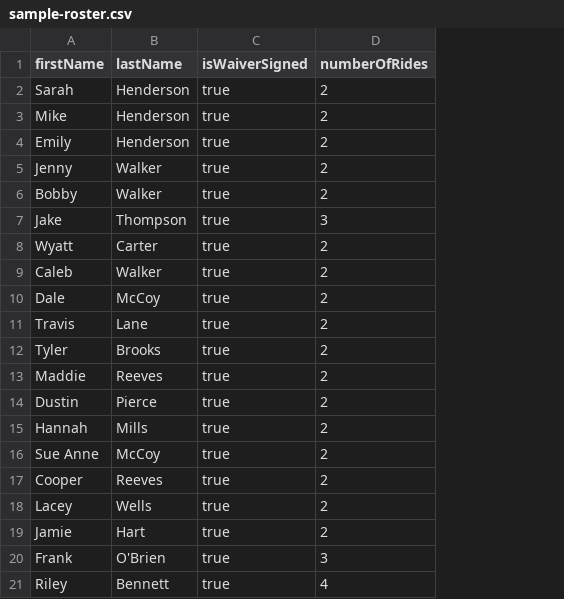
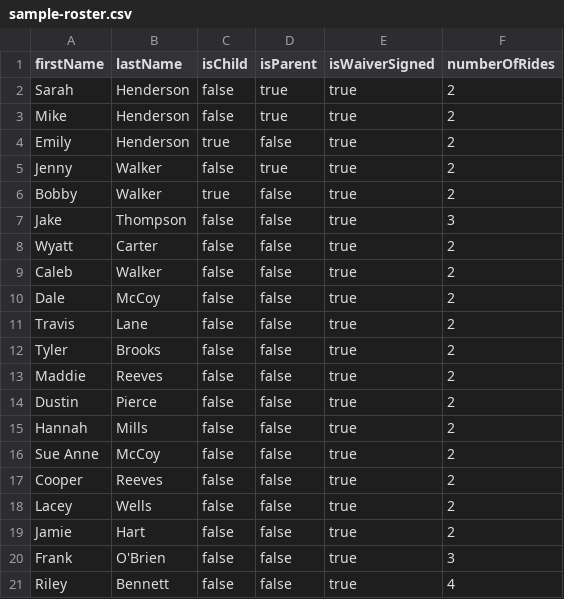
Before and after one commit to picciano/RanchRodeo, a CSV file: data/sample-roster.csv, drawn as a sheet; the diff names each change by its address in the sheet, - before the commit and + after, or states it on an @@ line.

```diff
--- a/data/sample-roster.csv
+++ b/data/sample-roster.csv
+column C (isChild), rows 2-21: false | false | true | false | true | false | false | false | false | false | false | false | false | false | false | false | false | false | false | false
+column D (isParent), rows 2-21: true | true | false | true | false | false | false | false | false | false | false | false | false | false | false | false | false | false | false | false
```
Also changed, not shown: 20 other files.
